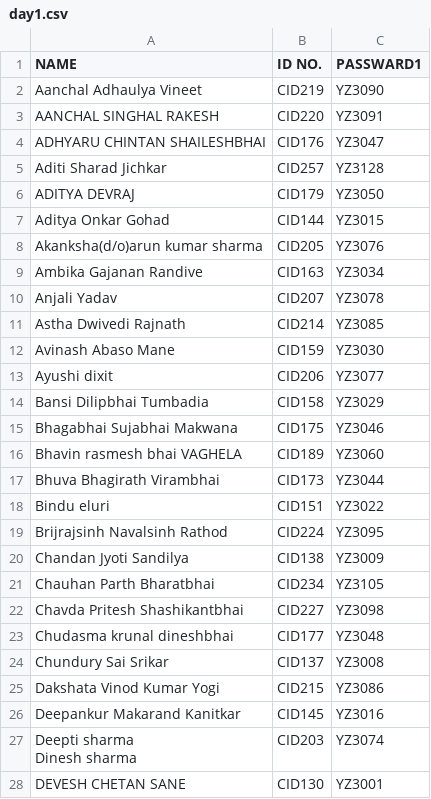
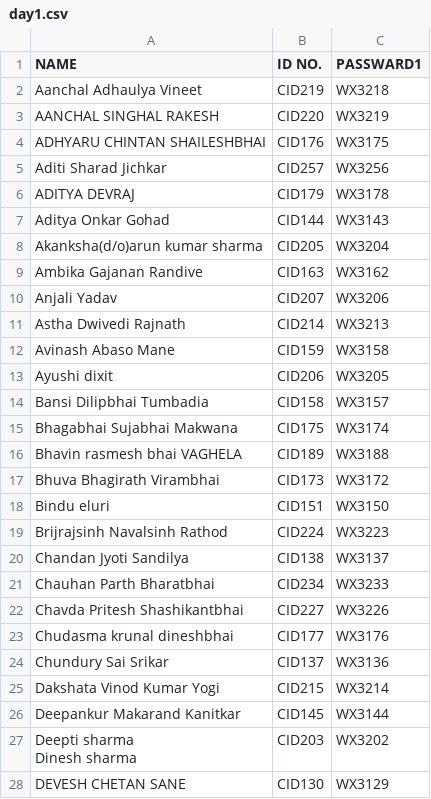
Before and after one commit to chemhunt/ChemHunt-1.0, a CSV file: day1.csv, drawn as a sheet; only a part is shown; the diff covers the shown part only.

```diff
--- a/day1.csv
+++ b/day1.csv
@@ -1,29 +1,29 @@
 NAME,ID NO.,PASSWARD1
-Aanchal Adhaulya Vineet,CID219,YZ3090
-AANCHAL SINGHAL RAKESH,CID220,YZ3091
-ADHYARU CHINTAN SHAILESHBHAI,CID176,YZ3047
-Aditi Sharad Jichkar,CID257,YZ3128
-ADITYA DEVRAJ,CID179,YZ3050
-Aditya Onkar Gohad,CID144,YZ3015
-Akanksha(d/o)arun kumar sharma,CID205,YZ3076
-Ambika Gajanan Randive,CID163,YZ3034
-Anjali Yadav,CID207,YZ3078
-Astha Dwivedi Rajnath,CID214,YZ3085
-Avinash Abaso Mane,CID159,YZ3030
-Ayushi dixit,CID206,YZ3077
-Bansi Dilipbhai Tumbadia,CID158,YZ3029
-Bhagabhai Sujabhai Makwana,CID175,YZ3046
-Bhavin rasmesh bhai VAGHELA,CID189,YZ3060
-Bhuva Bhagirath Virambhai,CID173,YZ3044
-Bindu eluri,CID151,YZ3022
-Brijrajsinh Navalsinh Rathod,CID224,YZ3095
-Chandan Jyoti Sandilya,CID138,YZ3009
-Chauhan Parth Bharatbhai,CID234,YZ3105
-Chavda Pritesh Shashikantbhai,CID227,YZ3098
-Chudasma krunal dineshbhai,CID177,YZ3048
-Chundury Sai Srikar,CID137,YZ3008
-Dakshata Vinod Kumar Yogi,CID215,YZ3086
-Deepankur Makarand Kanitkar,CID145,YZ3016
-"Deepti sharma
-Dinesh sharma",CID203,YZ3074
-DEVESH CHETAN SANE,CID130,YZ3001
+Aanchal Adhaulya Vineet,CID219,WX3218
+AANCHAL SINGHAL RAKESH,CID220,WX3219
+ADHYARU CHINTAN SHAILESHBHAI,CID176,WX3175
+Aditi Sharad Jichkar,CID257,WX3256
+ADITYA DEVRAJ,CID179,WX3178
+Aditya Onkar Gohad,CID144,WX3143
+Akanksha(d/o)arun kumar sharma,CID205,WX3204
+Ambika Gajanan Randive,CID163,WX3162
+Anjali Yadav,CID207,WX3206
+Astha Dwivedi Rajnath,CID214,WX3213
+Avinash Abaso Mane,CID159,WX3158
+Ayushi dixit,CID206,WX3205
+Bansi Dilipbhai Tumbadia,CID158,WX3157
+Bhagabhai Sujabhai Makwana,CID175,WX3174
+Bhavin rasmesh bhai VAGHELA,CID189,WX3188
+Bhuva Bhagirath Virambhai,CID173,WX3172
+Bindu eluri,CID151,WX3150
+Brijrajsinh Navalsinh Rathod,CID224,WX3223
+Chandan Jyoti Sandilya,CID138,WX3137
+Chauhan Parth Bharatbhai,CID234,WX3233
+Chavda Pritesh Shashikantbhai,CID227,WX3226
+Chudasma krunal dineshbhai,CID177,WX3176
+Chundury Sai Srikar,CID137,WX3136
+Dakshata Vinod Kumar Yogi,CID215,WX3214
+Deepankur Makarand Kanitkar,CID145,WX3144
+"Deepti sharma
+Dinesh sharma",CID203,WX3202
+DEVESH CHETAN SANE,CID130,WX3129
```
Also changed, not shown: 1 removed row and 101 edited cells elsewhere in this file, 1 other file.
